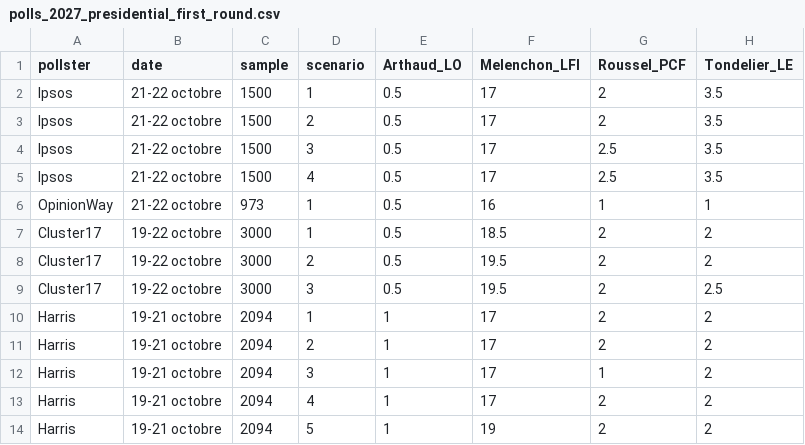
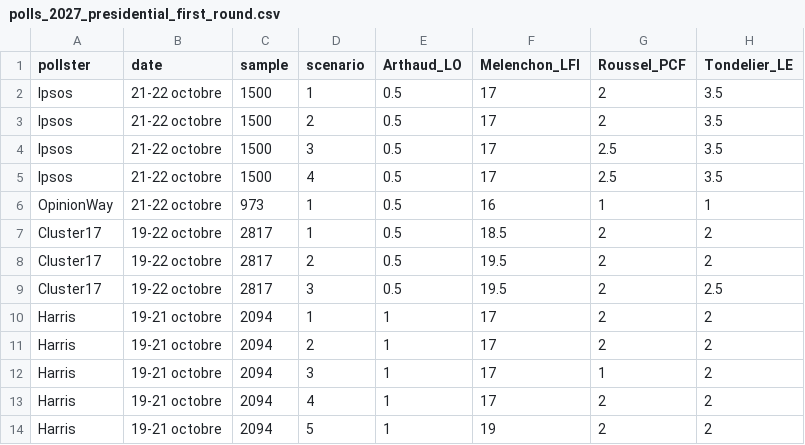
Before and after one commit to agoldhammer/frelec, a CSV file: polls_2027_presidential_first_round.csv, drawn as a sheet; only a part is shown; the diff names each change by its address in the sheet, - before the commit and + after, or states it on an @@ line.

```diff
--- a/polls_2027_presidential_first_round.csv
+++ b/polls_2027_presidential_first_round.csv
-C7:C9 (sample): 3000
+C7:C9 (sample): 2817
```
Also changed, not shown: 1 other file.
